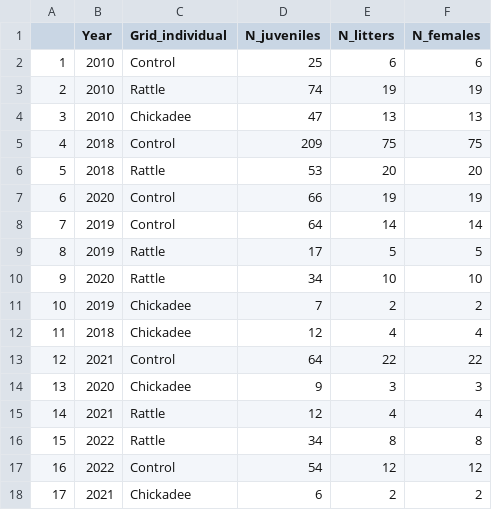
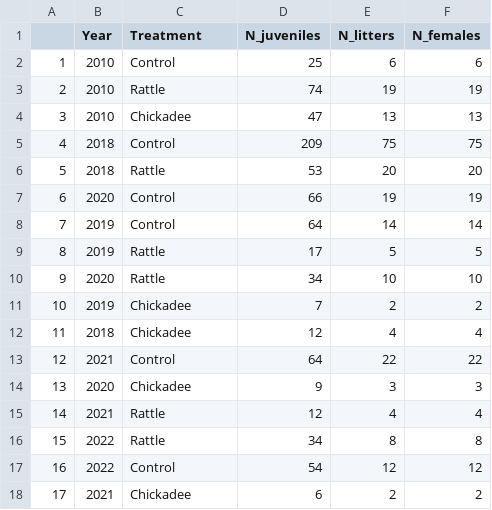
Before and after one commit to jballuffi/KRSP_exploring, a CSV file: Output/Tables/Summary of rattle experiment.csv, drawn as a sheet.

Commit message:
edit rattle N table and add to supp

```diff
--- a/Output/Tables/Summary of rattle experiment.csv
+++ b/Output/Tables/Summary of rattle experiment.csv
@@ -1,2 +1,2 @@
-"","Year","Grid_individual","N_juveniles","N_litters","N_females"
+"","Year","Treatment","N_juveniles","N_litters","N_females"
 "1",2010,"Control",25,6,6
```
Also changed, not shown: 4 other files.
